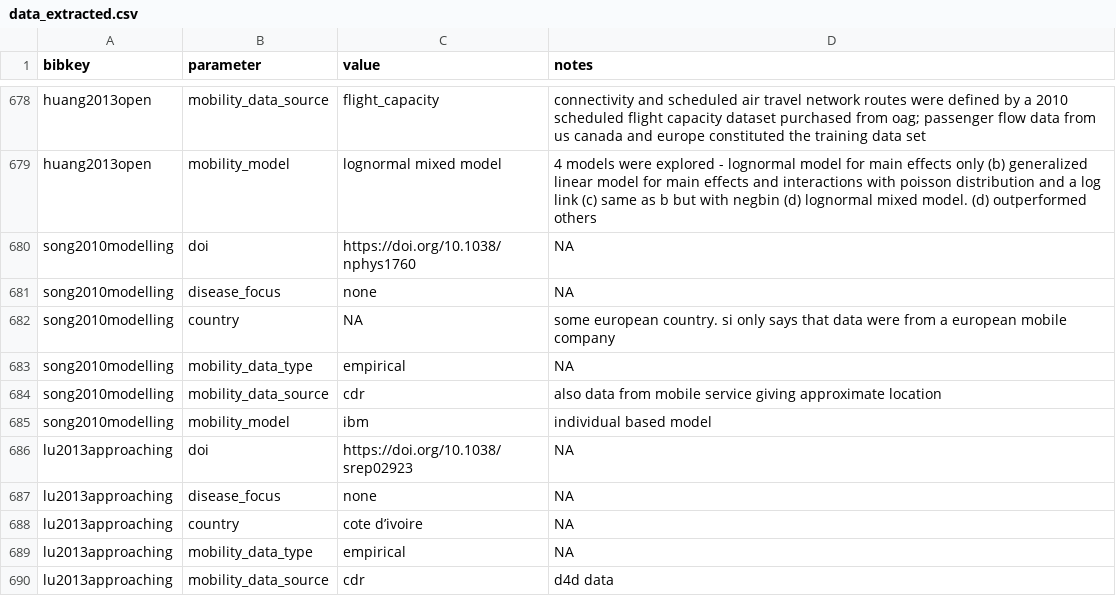
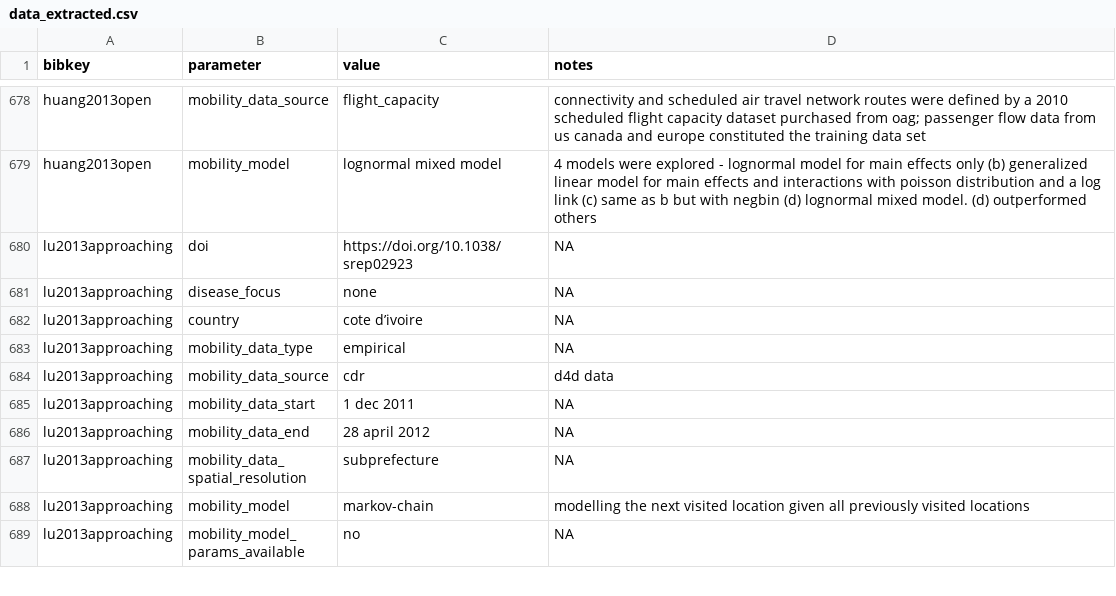
Before and after one commit to j-wardle/mobility_africa_models, a CSV file: src/annotate_extracted_data/data_extracted.csv, drawn as a sheet; only a part is shown, gaps mark what is left out; the shorter side is filled out with more unchanged rows; the diff names each change by its address in the sheet, - before the commit and + after, or states it on an @@ line.

```diff
--- a/src/annotate_extracted_data/data_extracted.csv
+++ b/src/annotate_extracted_data/data_extracted.csv
-row 680: song2010modelling | doi | https://doi.org/10.1038/nphys1760 | NA
-row 681: song2010modelling | disease_focus | none | NA
-row 682: song2010modelling | country | NA | some european country. si only says that data were from a european mobile company
-row 683: song2010modelling | mobility_data_type | empirical | NA
-row 684: song2010modelling | mobility_data_source | cdr | also data from mobile service giving approximate location
-row 685: song2010modelling | mobility_model | ibm | individual based model
```
Also changed, not shown: src/annotate_extracted_data/study_ds_types.csv.
